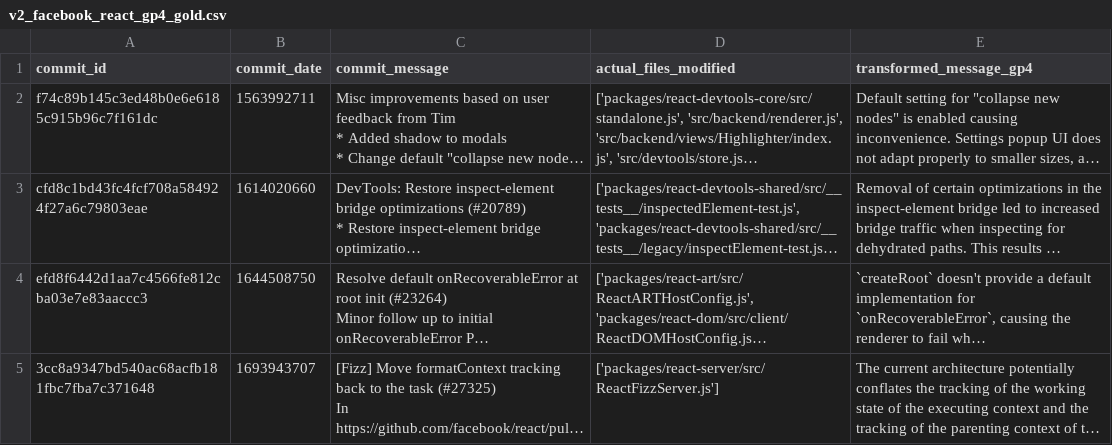
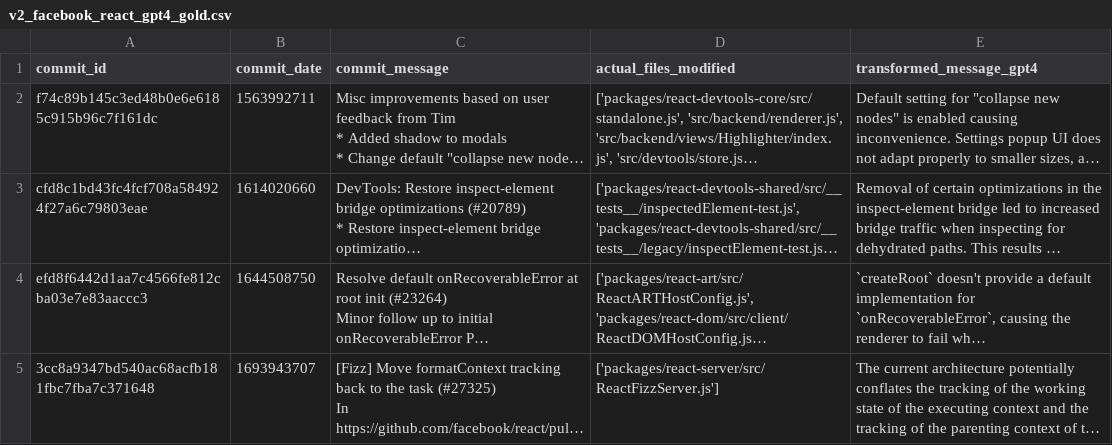
Before and after one commit to Siddharth-Gandhi/ds, a CSV file: gold/facebook_react/v2_facebook_react_gpt4_gold.csv (was gold/facebook_react/v2_facebook_react_gp4_gold.csv), drawn as a sheet; only a part is shown; long unchanged cells end in …; the diff names each change by its address in the sheet, - before the commit and + after, or states it on an @@ line.

Commit message:
add v2 gold

```diff
--- a/gold/facebook_react/v2_facebook_react_gp4_gold.csv
+++ b/gold/facebook_react/v2_facebook_react_gpt4_gold.csv
-E1: transformed_message_gp4
+E1: transformed_message_gpt4
```
Also changed, not shown: 13 other files.
